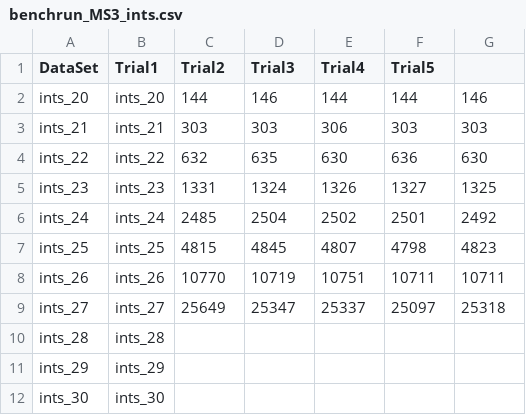
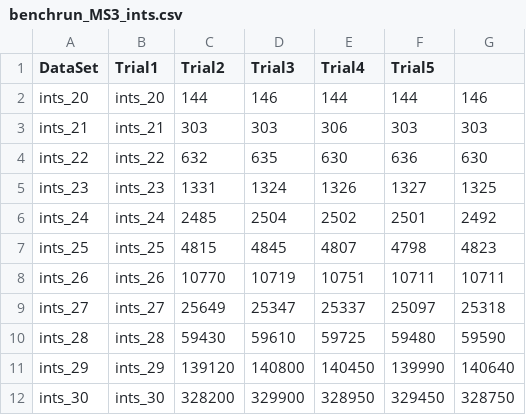
Before and after one commit to CatchSyntaxTerror/CS361SortingAlgorithms-, a CSV file: benchruns_2/benchrun_MS3_ints.csv, drawn as a sheet.

Commit message:
added new data

```diff
--- a/benchruns_2/benchrun_MS3_ints.csv
+++ b/benchruns_2/benchrun_MS3_ints.csv
@@ -9,4 +9,4 @@ ints_26,ints_26,10770,10719,10751,10711,10711
 ints_27,ints_27,25649,25347,25337,25097,25318
-ints_28,ints_28,,,,,
-ints_29,ints_29,,,,,
-ints_30,ints_30,,,,,
+ints_28,ints_28,59430,59610,59725,59480,59590
+ints_29,ints_29,139120,140800,140450,139990,140640
+ints_30,ints_30,328200,329900,328950,329450,328750
```
Also changed, not shown: benchruns_2/benchrun_QHS_ints.csv, benchruns_2/benchrun_RQS_ints.csv, 1 other file.
